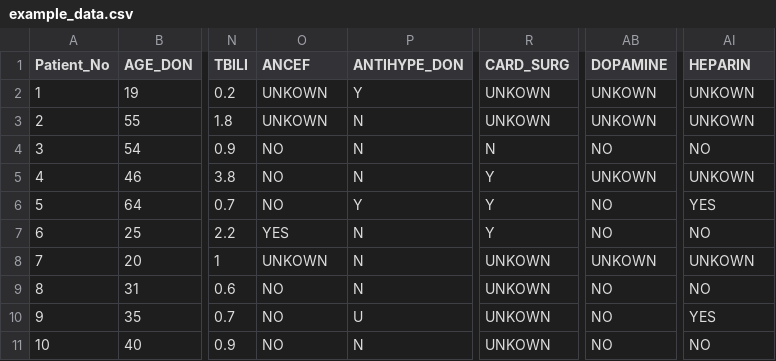
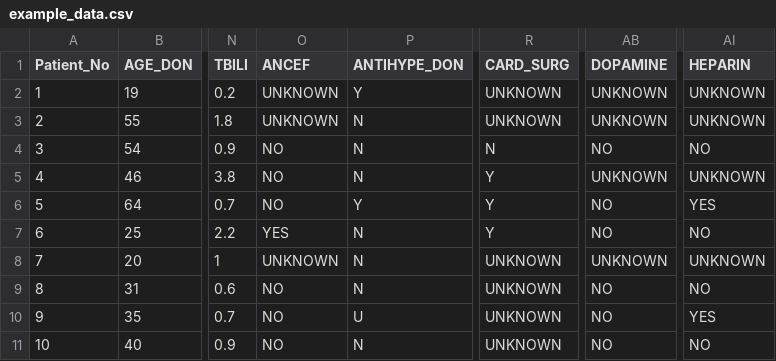
Before and after one commit to Ying-Ju/DOE-Framework-Supplemental-Material, a CSV file: example_data.csv, drawn as a sheet; only a part is shown, gaps mark what is left out; the diff names each change by its address in the sheet, - before the commit and + after, or states it on an @@ line.

Commit message:
Update example_data.csv

```diff
--- a/example_data.csv
+++ b/example_data.csv
-O2:O3 (ANCEF): UNKOWN
+O2:O3 (ANCEF): UNKNOWN
-R2:R3 (CARD_SURG): UNKOWN
+R2:R3 (CARD_SURG): UNKNOWN
-AB2:AB3 (DOPAMINE): UNKOWN
+AB2:AB3 (DOPAMINE): UNKNOWN
-AI2:AI3 (HEPARIN): UNKOWN
+AI2:AI3 (HEPARIN): UNKNOWN
-AB5 (DOPAMINE): UNKOWN
+AB5 (DOPAMINE): UNKNOWN
-AI5 (HEPARIN): UNKOWN
+AI5 (HEPARIN): UNKNOWN
-O8 (ANCEF): UNKOWN
+O8 (ANCEF): UNKNOWN
-R8:R11 (CARD_SURG): UNKOWN
+R8:R11 (CARD_SURG): UNKNOWN
-AB8 (DOPAMINE): UNKOWN
+AB8 (DOPAMINE): UNKNOWN
-AI8 (HEPARIN): UNKOWN
+AI8 (HEPARIN): UNKNOWN
```
